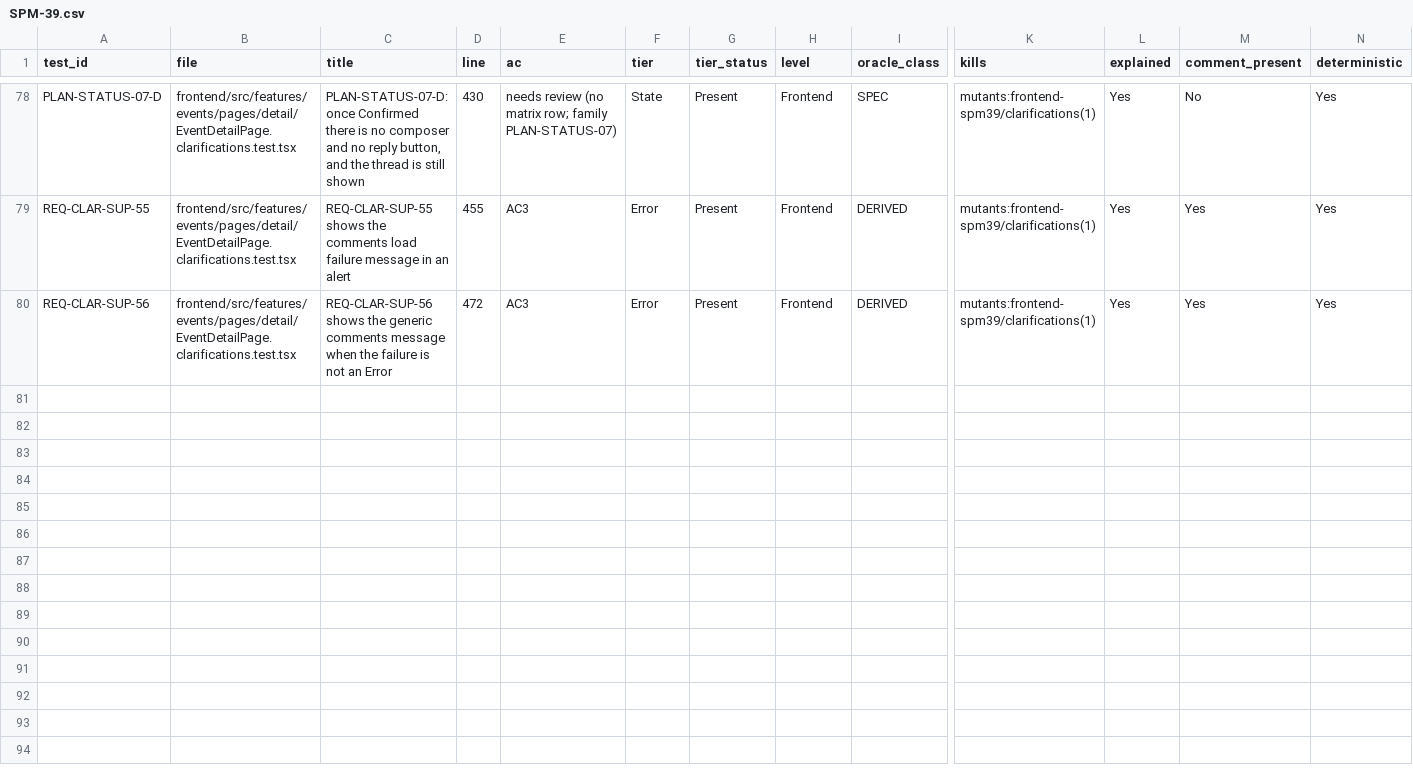
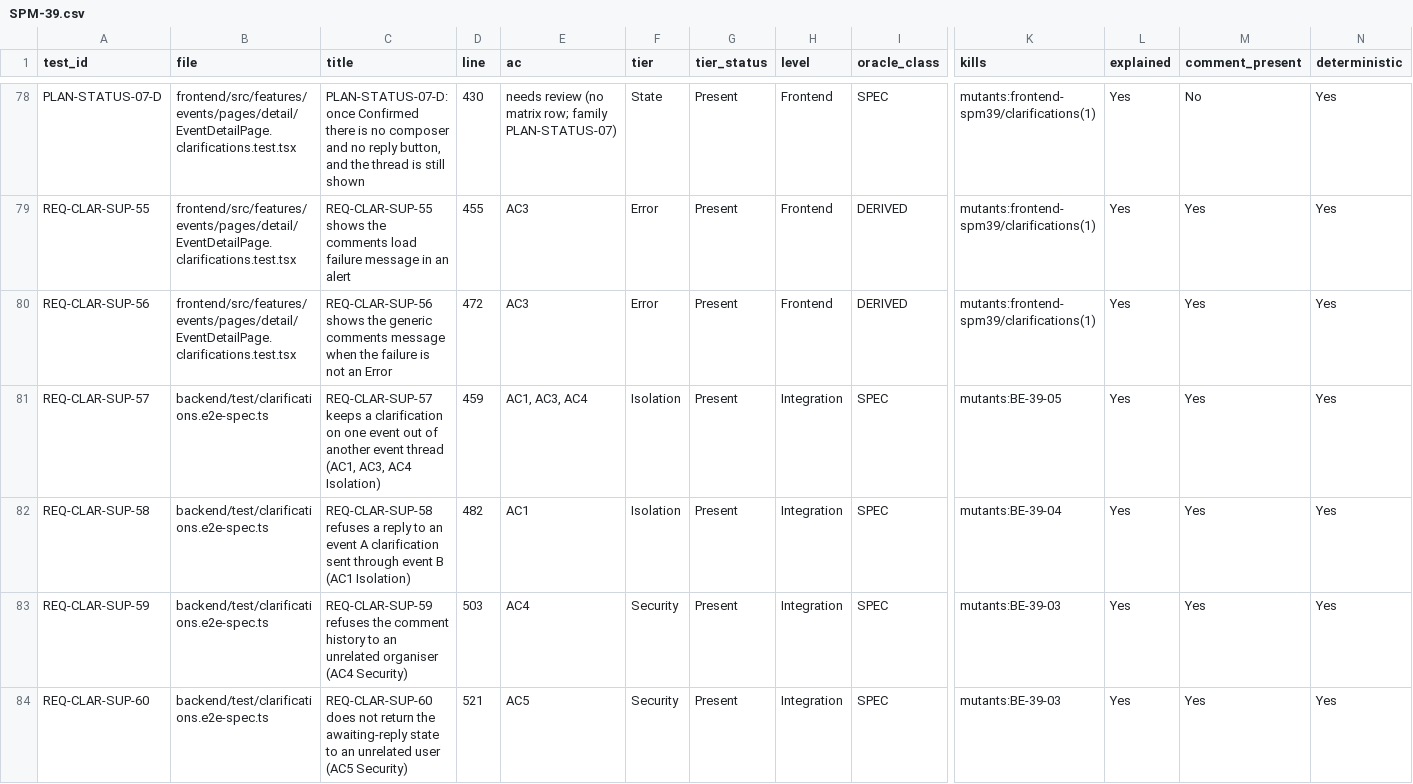
Before and after one commit to IS212-G5-T2/IS212-G5-T2, a CSV file: docs/test-cases/workflow/records/SPM-39.csv, drawn as a sheet; only a part is shown, gaps mark what is left out; rows hold the shown columns only; the diff covers the shown part only; the diff names each change by its address in the sheet, - before the commit and + after, or states it on an @@ line.

```diff
--- a/docs/test-cases/workflow/records/SPM-39.csv
+++ b/docs/test-cases/workflow/records/SPM-39.csv
+row 81: REQ-CLAR-SUP-57 | backend/test/clarifications.e2e-spec.ts | REQ-CLAR-SUP-57 keeps a clarification on one event out of another event thread (AC1, AC3, AC4 Isolation) | 459 | AC1, AC3, AC4 | Isolation | Present | Integration | SPEC | mutants:BE-39-05 | Yes | Yes | Yes
+row 82: REQ-CLAR-SUP-58 | backend/test/clarifications.e2e-spec.ts | REQ-CLAR-SUP-58 refuses a reply to an event A clarification sent through event B (AC1 Isolation) | 482 | AC1 | Isolation | Present | Integration | SPEC | mutants:BE-39-04 | Yes | Yes | Yes
+row 83: REQ-CLAR-SUP-59 | backend/test/clarifications.e2e-spec.ts | REQ-CLAR-SUP-59 refuses the comment history to an unrelated organiser (AC4 Security) | 503 | AC4 | Security | Present | Integration | SPEC | mutants:BE-39-03 | Yes | Yes | Yes
+row 84: REQ-CLAR-SUP-60 | backend/test/clarifications.e2e-spec.ts | REQ-CLAR-SUP-60 does not return the awaiting-reply state to an unrelated user (AC5 Security) | 521 | AC5 | Security | Present | Integration | SPEC | mutants:BE-39-03 | Yes | Yes | Yes
```
Also changed, not shown: 4 added rows elsewhere in this file, 7 other files.
